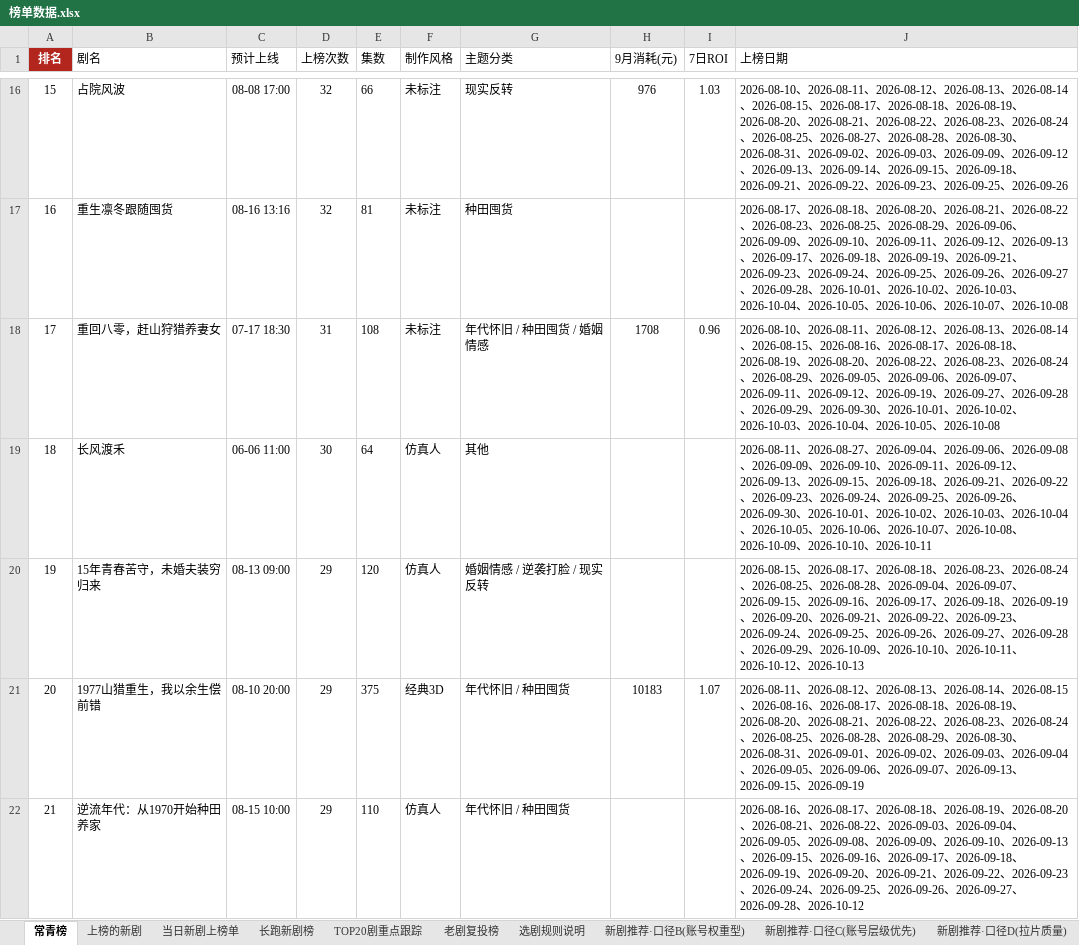
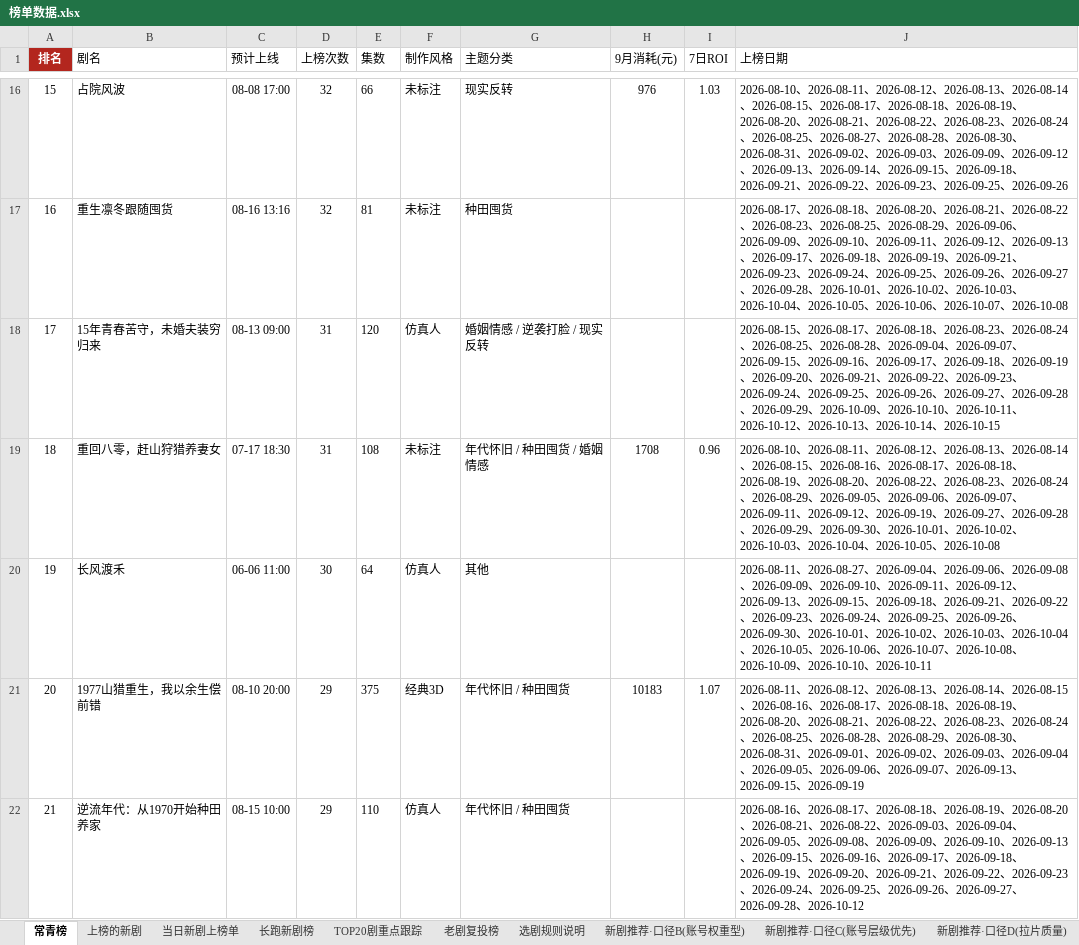
Before and after one commit to 2m247cdz9k-design/tomato-drama-rankings, an Excel workbook: 榜单数据.xlsx, sheet 常青榜, drawn as a sheet; only a part is shown, gaps mark what is left out; values as stored, in another font and other column widths than the file's, no borders; removed rows and columns are numbered as before the commit, all else as after; the diff names each change by its address in the sheet, - before the commit and + after, or states it on an @@ line.

```diff
--- a/榜单数据.xlsx (sheet 常青榜)
+++ b/榜单数据.xlsx (sheet 常青榜)
+row 18: 17 | 15年青春苦守，未婚夫装穷归来 | 08-13 09:00 | 31 | 120 | 仿真人 | 婚姻情感 / 逆袭打脸 / 现实反转 |  |  | 2026-08-15、2026-08-17、2026-08-18、2026-08-23、2026-08-24、2026-08-25、2026-08-28、2026-09-04、2026-09-07、2026-09-15、2026-09-16、2026-09-17、2026-09-18、2026-09-19、2026-09-20、2026-09-21、2026-09-22、2026-09-23、2026-09-24、2026-09-25、2026-09-26、2026-09-27、2026-09-28、2026-09-29、2026-10-09、2026-10-10、2026-10-11、2026-10-12、2026-10-13、2026-10-14、2026-10-15
-A19 (排名): 17
+A19 (排名): 18
-A20 (排名): 18
+A20 (排名): 19
-row 20: 19 | 15年青春苦守，未婚夫装穷归来 | 08-13 09:00 | 29 | 120 | 仿真人 | 婚姻情感 / 逆袭打脸 / 现实反转 |  |  | 2026-08-15、2026-08-17、2026-08-18、2026-08-23、2026-08-24、2026-08-25、2026-08-28、2026-09-04、2026-09-07、2026-09-15、2026-09-16、2026-09-17、2026-09-18、2026-09-19、2026-09-20、2026-09-21、2026-09-22、2026-09-23、2026-09-24、2026-09-25、2026-09-26、2026-09-27、2026-09-28、2026-09-29、2026-10-09、2026-10-10、2026-10-11、2026-10-12、2026-10-13
```
Also changed, not shown: sheet 老剧复投榜, sheet 上榜的新剧, sheet 新剧推荐·口径C(账号层级优先), sheet TOP20剧重点跟踪, sheet 新剧推荐·口径B(账号权重型), sheet 长跑新剧榜, 2 more sheets, 2 other files.
